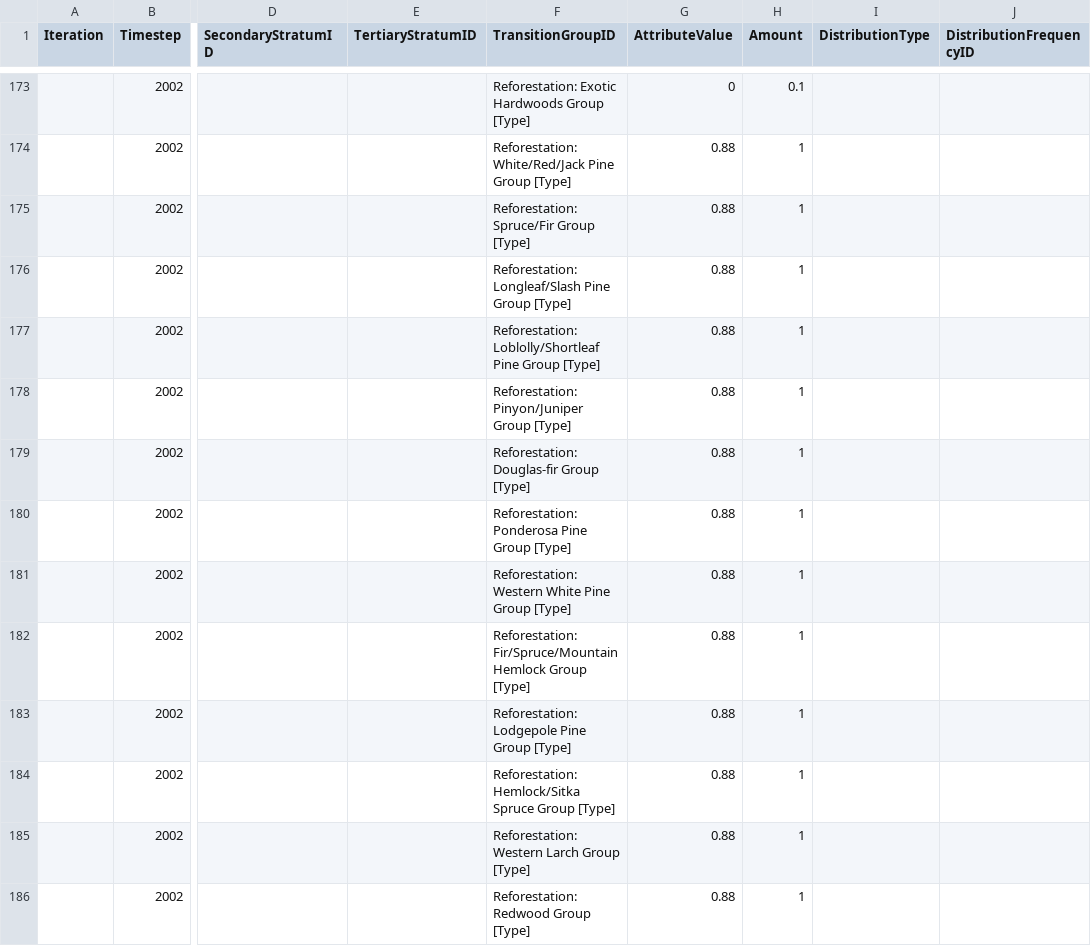
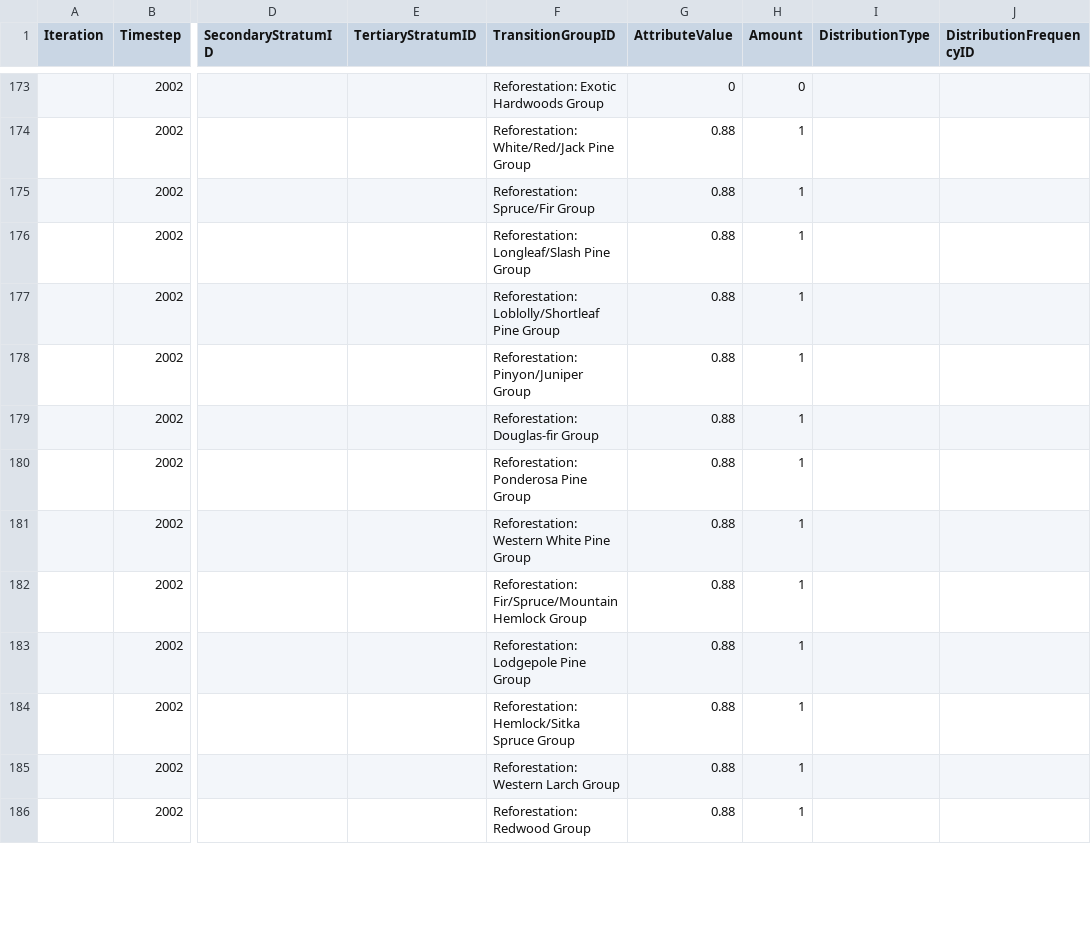
Before and after one commit to bsleeter/national-assessment, a CSV file: data/adjacency/transition-adjacency-multipliers.csv, drawn as a sheet; only a part is shown, gaps mark what is left out; the diff covers the shown part only; the diff names each change by its address in the sheet, - before the commit and + after, or states it on an @@ line.

```diff
--- a/data/adjacency/transition-adjacency-multipliers.csv
+++ b/data/adjacency/transition-adjacency-multipliers.csv
-F173 (TransitionGroupID): Reforestation: Exotic Hardwoods Group [Type]
+F173 (TransitionGroupID): Reforestation: Exotic Hardwoods Group
-H173 (Amount): 0.1
+H173 (Amount): 0
-F174 (TransitionGroupID): Reforestation: White/Red/Jack Pine Group [Type]
+F174 (TransitionGroupID): Reforestation: White/Red/Jack Pine Group
-F175 (TransitionGroupID): Reforestation: Spruce/Fir Group [Type]
+F175 (TransitionGroupID): Reforestation: Spruce/Fir Group
-F176 (TransitionGroupID): Reforestation: Longleaf/Slash Pine Group [Type]
+F176 (TransitionGroupID): Reforestation: Longleaf/Slash Pine Group
-F177 (TransitionGroupID): …Pine Group [Type]
+F177 (TransitionGroupID): …Pine Group
-F178 (TransitionGroupID): Reforestation: Pinyon/Juniper Group [Type]
+F178 (TransitionGroupID): Reforestation: Pinyon/Juniper Group
-F179 (TransitionGroupID): Reforestation: Douglas-fir Group [Type]
+F179 (TransitionGroupID): Reforestation: Douglas-fir Group
-F180 (TransitionGroupID): Reforestation: Ponderosa Pine Group [Type]
+F180 (TransitionGroupID): Reforestation: Ponderosa Pine Group
-F181 (TransitionGroupID): Reforestation: Western White Pine Group [Type]
+F181 (TransitionGroupID): Reforestation: Western White Pine Group
-F182 (TransitionGroupID): …Hemlock Group [Type]
+F182 (TransitionGroupID): …Hemlock Group
-F183 (TransitionGroupID): Reforestation: Lodgepole Pine Group [Type]
+F183 (TransitionGroupID): Reforestation: Lodgepole Pine Group
-F184 (TransitionGroupID): Reforestation: Hemlock/Sitka Spruce Group [Type]
+F184 (TransitionGroupID): Reforestation: Hemlock/Sitka Spruce Group
-F185 (TransitionGroupID): Reforestation: Western Larch Group [Type]
+F185 (TransitionGroupID): Reforestation: Western Larch Group
-F186 (TransitionGroupID): Reforestation: Redwood Group [Type]
+F186 (TransitionGroupID): Reforestation: Redwood Group
```
Also changed, not shown: 69 edited cells elsewhere in this file, data/adjacency/transition-adjacency-setting.csv, data/definitions/transition-group.csv, 3 other files.
